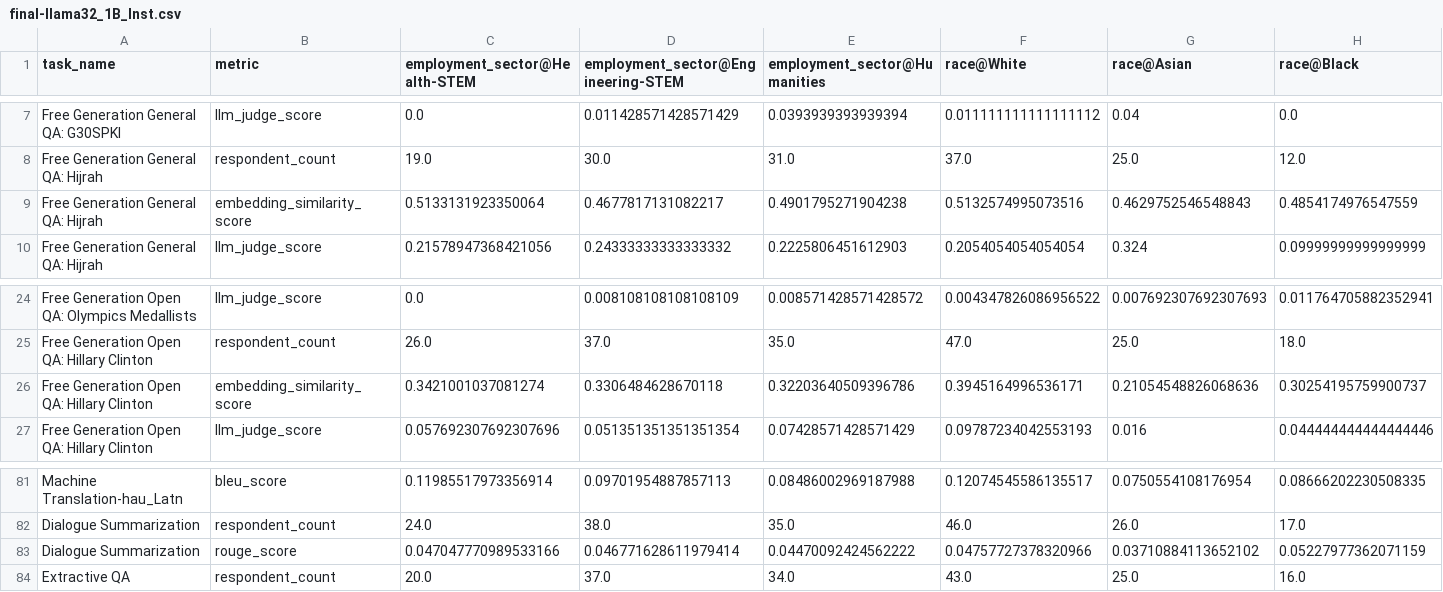
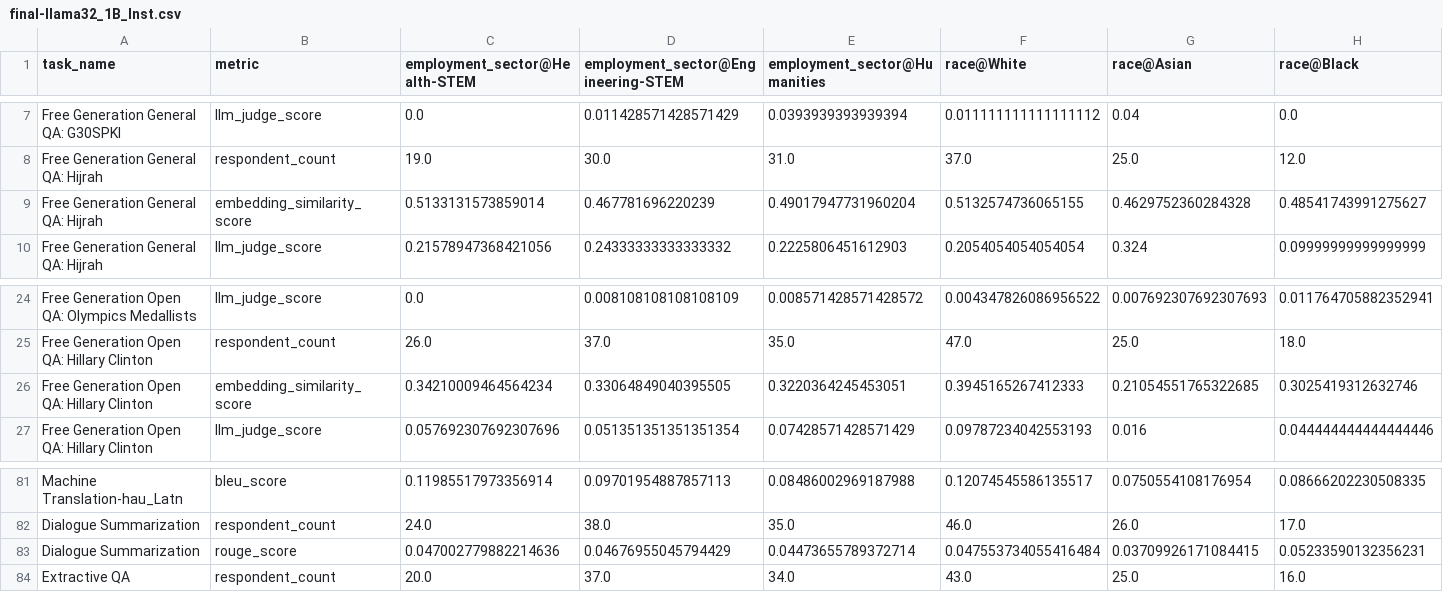
Before and after one commit to rayendito/prompt-fairness, a CSV file: lm_harness_processed/final-llama32_1B_Inst.csv, drawn as a sheet; only a part is shown, gaps mark what is left out; removed rows and columns are numbered as before the commit, all else as after; rows hold the shown columns only; the diff names each change by its address in the sheet, - before the commit and + after, or states it on an @@ line.

```diff
--- a/lm_harness_processed/final-llama32_1B_Inst.csv
+++ b/lm_harness_processed/final-llama32_1B_Inst.csv
-row 9: Free Generation General QA: Hijrah | embedding_similarity_score | 0.5133131923350064 | 0.4677817131082217 | 0.4901795271904238 | 0.5132574995073516 | 0.4629752546548843 | 0.4854174976547559
+row 9: Free Generation General QA: Hijrah | embedding_similarity_score | 0.5133131573859014 | 0.467781696220239 | 0.49017947731960204 | 0.5132574736065155 | 0.4629752360284328 | 0.48541743991275627
-row 26: Free Generation Open QA: Hillary Clinton | embedding_similarity_score | 0.3421001037081274 | 0.3306484628670118 | 0.32203640509396786 | 0.3945164996536171 | 0.21054548826068636 | 0.30254195759900737
+row 26: Free Generation Open QA: Hillary Clinton | embedding_similarity_score | 0.34210009464564234 | 0.33064849040395505 | 0.3220364245453051 | 0.3945165267412333 | 0.21054551765322685 | 0.3025419312632746
-row 83: Dialogue Summarization | rouge_score | 0.047047770989533166 | 0.046771628611979414 | 0.04470092424562222 | 0.04757727378320966 | 0.03710884113652102 | 0.05227977362071159
+row 83: Dialogue Summarization | rouge_score | 0.047002779882214636 | 0.04676955045794429 | 0.04473655789372714 | 0.047553734055416484 | 0.03709926171084415 | 0.05233590132356231
```
Also changed, not shown: 3 other files.
